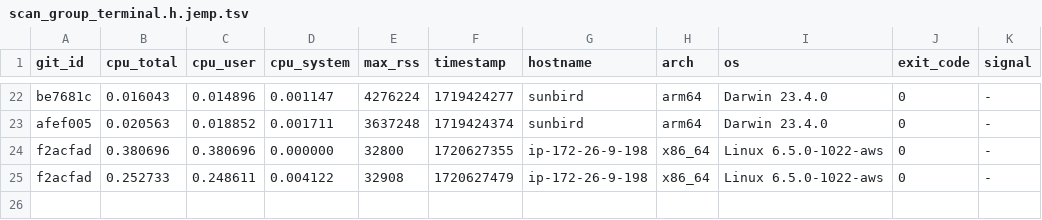
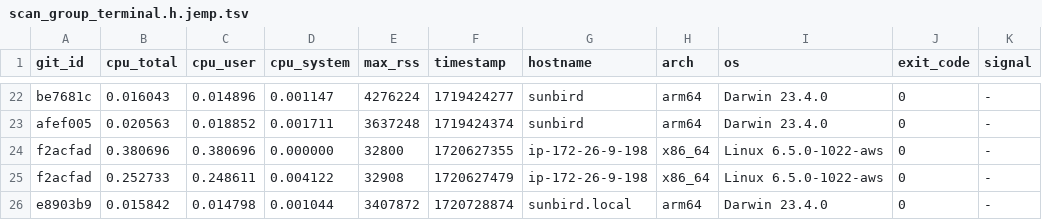
Before and after one commit to ccomparini/fpl2cc, a TSV file: yprof/fpl2cc/scan_group_terminal.h.jemp.tsv, drawn as a sheet; only a part is shown, gaps mark what is left out.

```diff
--- a/yprof/fpl2cc/scan_group_terminal.h.jemp.tsv
+++ b/yprof/fpl2cc/scan_group_terminal.h.jemp.tsv
@@ -25 +25,2 @@ f2acfad	0.380696	0.380696	0.000000	32800	1720627355	ip-172-26-9-198	x86_64	Linux
 f2acfad	0.252733	0.248611	0.004122	32908	1720627479	ip-172-26-9-198	x86_64	Linux 6.5.0-1022-aws	0	-
+e8903b9	0.015842	0.014798	0.001044	3407872	1720728874	sunbird.local	arm64	Darwin 23.4.0	0	-
```
Also changed, not shown: yprof/fpl2cc/fpl_x_parser.h.jemp.tsv, yprof/fpl2cc/regex_custom_scanner.h.jemp.tsv, 12 other files.
